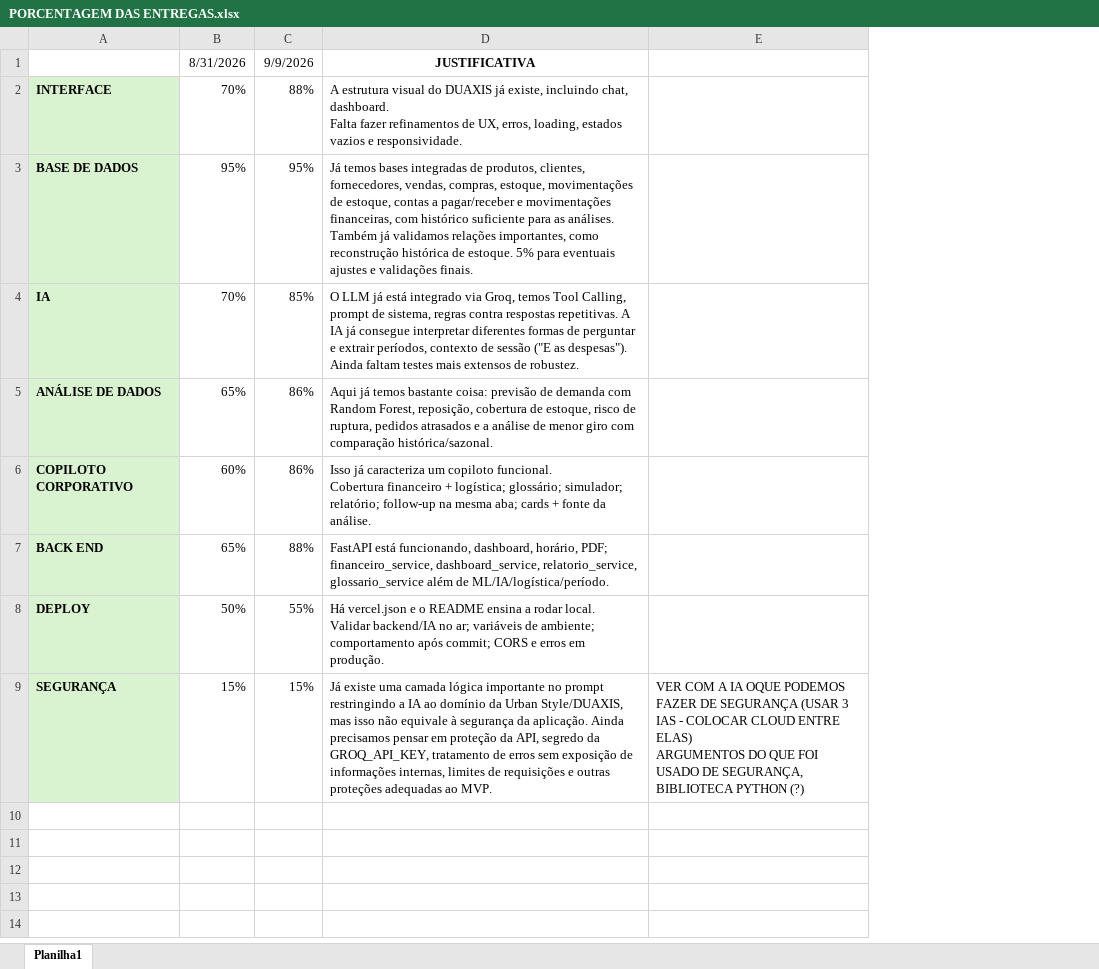
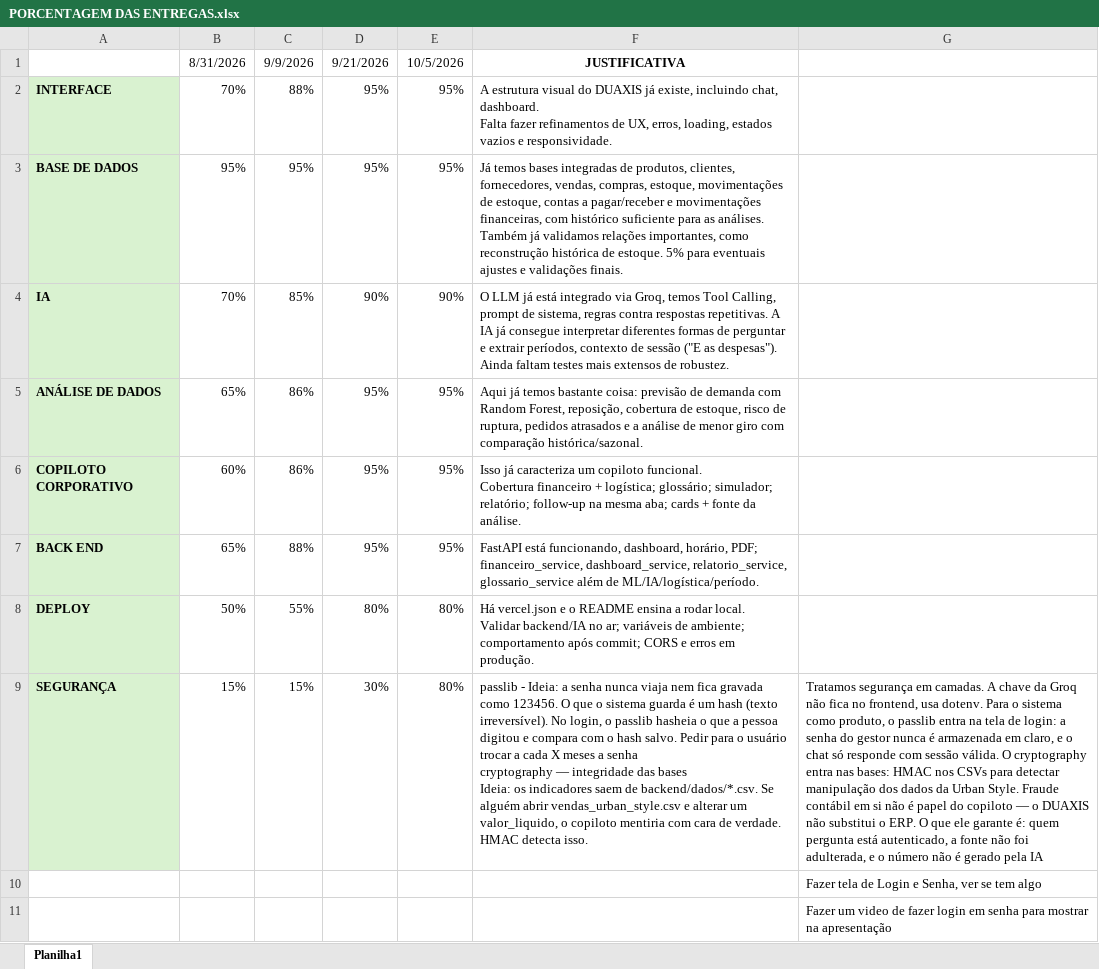
Before and after one commit to EstherCardote/duaxis-projeto-start-tech, an Excel workbook: DOCUMENTOS/PORCENTAGEM DAS ENTREGAS.xlsx, sheet Planilha1, drawn as a sheet; values as stored, in another font and other column widths than the file's, no borders; removed rows and columns are numbered as before the commit, all else as after; ↵ is a line break in a cell; the diff names each change by its address in the sheet, - before the commit and + after, or states it on an @@ line.

Commit message:
Implementa sistema de autenticação para o gestor, adicionando endpoints de login e verificação de sessão no backend. Inclui lógica de segurança com HMAC para garantir a integridade dos dados e atualiza o frontend para gerenciar a tela de login do gestor. Além disso, ajusta o CSS para estilizar a interface de login. Essa atualização visa melhorar a segurança e a experiência do usuário ao acessar o sistema DUAXIS.

```diff
--- a/DOCUMENTOS/PORCENTAGEM DAS ENTREGAS.xlsx (sheet Planilha1)
+++ b/DOCUMENTOS/PORCENTAGEM DAS ENTREGAS.xlsx (sheet Planilha1)
+column D, rows 1-9: 9/21/2026 | 95% | 95% | 90% | 95% | 95% | 95% | 80% | 30%
+column E, rows 1-9: 10/5/2026 | 95% | 95% | 90% | 95% | 95% | 95% | 80% | 80%
-column E, row 9: VER COM A IA OQUE PODEMOS FAZER DE SEGURANÇA (USAR 3 IAS - COLOCAR CLOUD ENTRE ELAS) ↵ ARGUMENTOS DO QUE FOI USADO DE SEGURANÇA, BIBLIOTECA PYTHON (?)
+column G, row 9: Tratamos segurança em camadas. A chave da Groq não fica no frontend, usa dotenv. Para o sistema como produto, o passlib entra na tela de login: a senha do gestor nunca é armazenada em claro, e o chat só responde com sessão válida. O cryptography entra nas bases: HMAC nos CSVs para detectar manipulação dos dados da Urban Style. Fraude contábil em si não é papel do copiloto — o DUAXIS não substitui o ERP. O que ele garante é: quem pergunta está autenticado, a fonte não foi adulterada, e o número não é gerado pela IA
-F9: Já existe uma camada lógica importante no prompt restringindo a IA ao domínio da Urban Style/DUAXIS, mas isso não equivale à segurança da aplicação. Ainda precisamos pensar em proteção da API, segredo da GROQ_API_KEY, tratamento de erros sem exposição de informações internas, limites de requisições e outras proteções adequadas ao MVP.
+F9: passlib - Ideia: a senha nunca viaja nem fica gravada como 123456. O que o sistema guarda é um hash (texto irreversível). No login, o passlib hasheia o que a pessoa digitou e compara com o hash salvo. Pedir para o usuário trocar a cada X meses a senha ↵ cryptography — integridade das bases ↵ Ideia: os indicadores saem de backend/dados/*.csv. Se alguém abrir vendas_urban_style.csv e alterar um valor_liquido, o copiloto mentiria com cara de verdade. HMAC detecta isso.
+row 10:  |  |  |  |  |  | Fazer tela de Login e Senha, ver se tem algo
+row 11:  |  |  |  |  |  | Fazer um video de fazer login em senha para mostrar na apresentação
```
Also changed, not shown: 14 other files.
